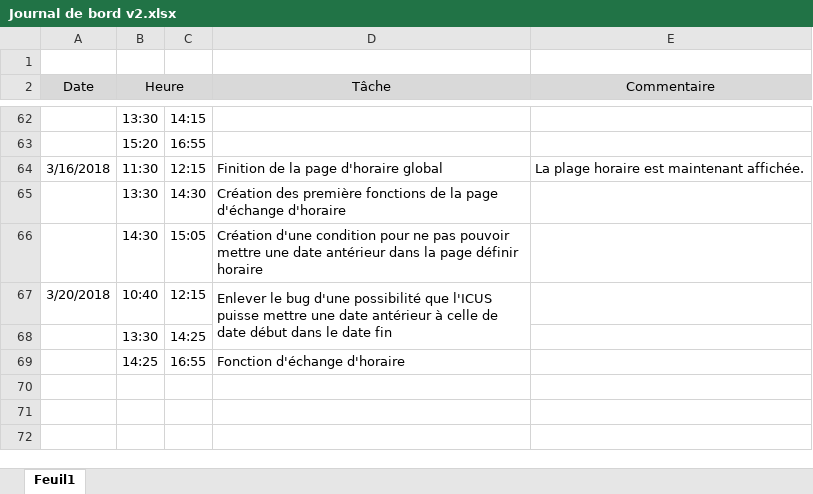
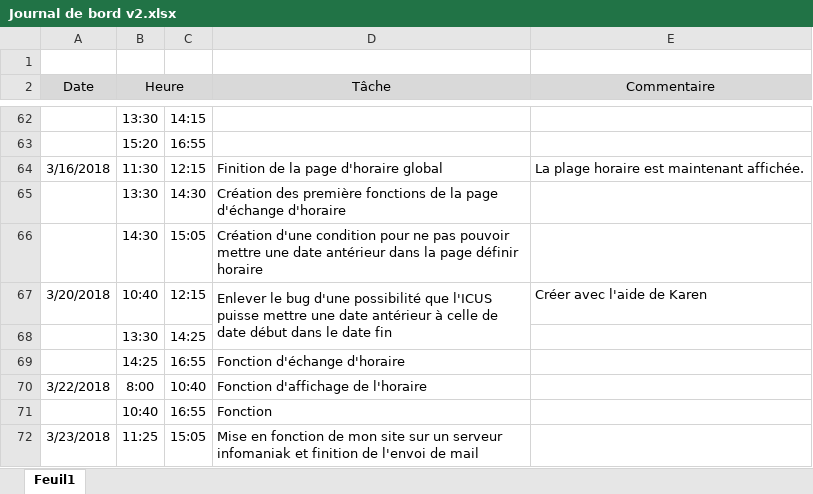
Before and after one commit to zaidschouwey/Mon-repertoire, an Excel workbook: Journal de bord v2.xlsx, sheet Feuil1, drawn as a sheet; only a part is shown, gaps mark what is left out; values as stored, in another font and other column widths than the file's, no borders; the diff names each change by its address in the sheet, - before the commit and + after, or states it on an @@ line.

```diff
--- a/Journal de bord v2.xlsx (sheet Feuil1)
+++ b/Journal de bord v2.xlsx (sheet Feuil1)
-E67 (Commentaire): (empty)
+E67 (Commentaire): Créer avec l'aide de Karen
+row 70: 3/22/2018 | 8:00 | 10:40 | Fonction d'affichage de l'horaire
+row 71:  | 10:40 | 16:55 | Fonction
+row 72: 3/23/2018 | 11:25 | 15:05 | Mise en fonction de mon site sur un serveur infomaniak et finition de l'envoi de mail
```
Also changed, not shown: 9 other files.
